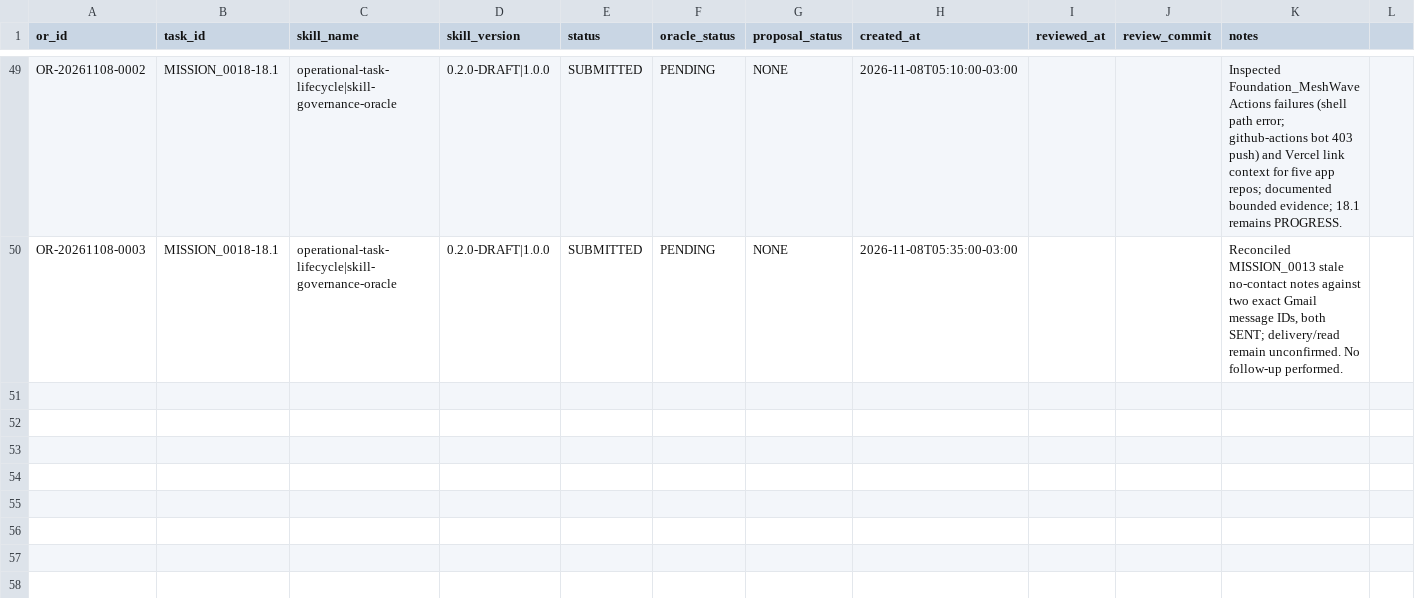
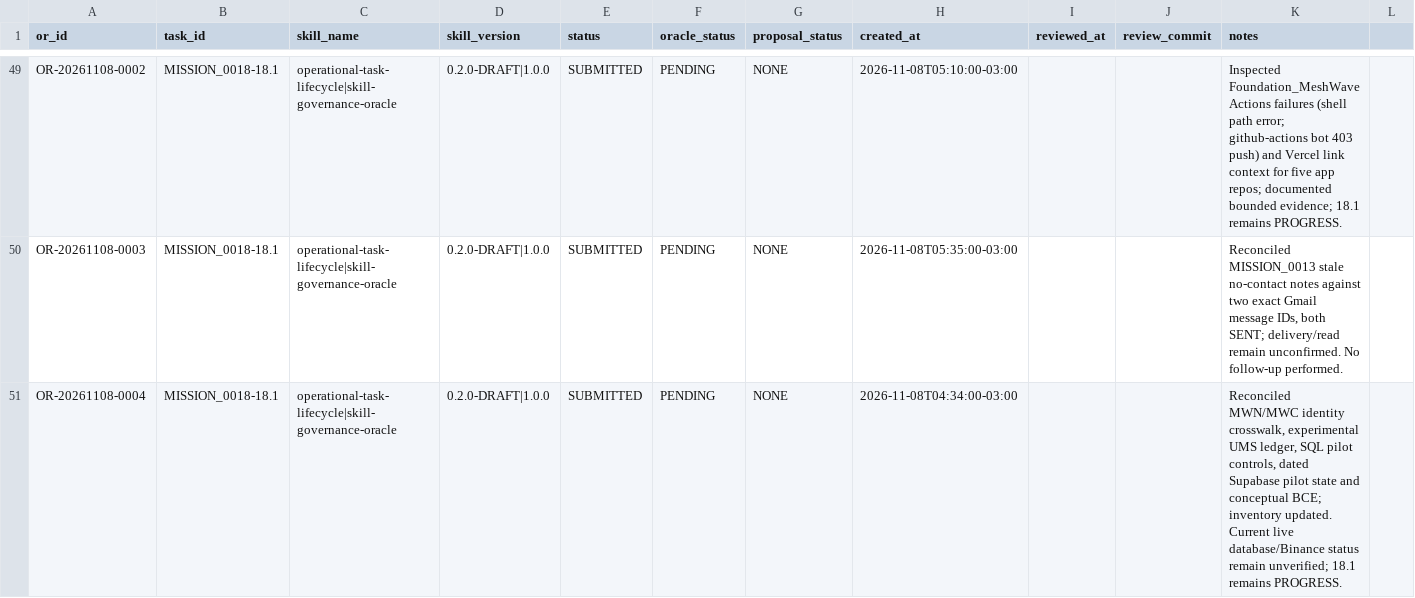
Before and after one commit to meshwave65/SofiaControlPanel, a CSV file: governance/operational_reports/INDEX.csv, drawn as a sheet; only a part is shown, gaps mark what is left out; rows hold the shown columns only; the diff names each change by its address in the sheet, - before the commit and + after, or states it on an @@ line.

Commit message:
docs(or): index MISSION_0018 evidence reconciliation

```diff
--- a/governance/operational_reports/INDEX.csv
+++ b/governance/operational_reports/INDEX.csv
+row 51: OR-20261108-0004 | MISSION_0018-18.1 | operational-task-lifecycle|skill-governance-oracle | 0.2.0-DRAFT|1.0.0 | SUBMITTED | PENDING | NONE | 2026-11-08T04:34:00-03:00 |  |  | Reconciled MWN/MWC identity crosswalk, experimental UMS ledger, SQL pilot controls, dated Supabase pilot state and conceptual BCE; inventory updated. Current live database/Binance status remain unverified; 18.1 remains PROGRESS.
```
